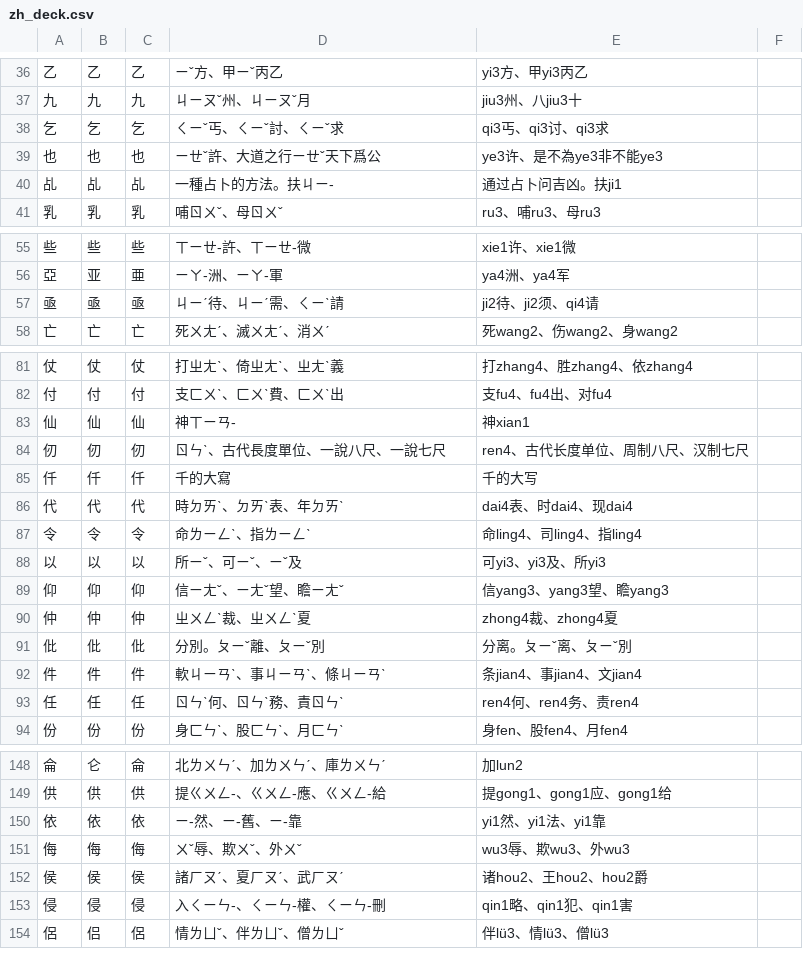
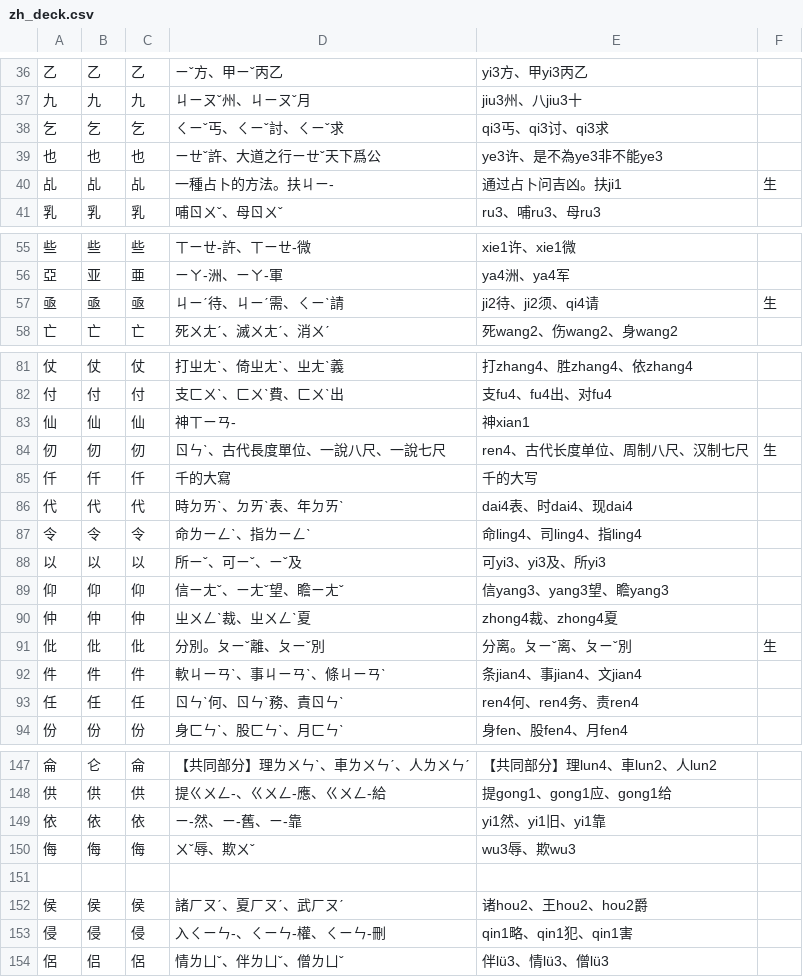
Before and after one commit to chenlin014/learn-to-write, a CSV file: zh_deck.csv, drawn as a sheet; only a part is shown, gaps mark what is left out; the diff covers the shown part only.

```diff
--- a/zh_deck.csv
+++ b/zh_deck.csv
@@ -39,3 +39,3 @@
 也,也,也,ㄧㄝˇ許、大道之行ㄧㄝˇ天下爲公,ye3许、是不為ye3非不能ye3
-乩,乩,乩,一種占卜的方法。扶ㄐㄧ-,通过占卜问吉凶。扶ji1
+乩,乩,乩,一種占卜的方法。扶ㄐㄧ-,通过占卜问吉凶。扶ji1,生
 乳,乳,乳,哺ㄖㄨˇ、母ㄖㄨˇ,ru3、哺ru3、母ru3
@@ -56,3 +56,3 @@
 亞,亚,亜,ㄧㄚ-洲、ㄧㄚ-軍,ya4洲、ya4军
-亟,亟,亟,ㄐㄧˊ待、ㄐㄧˊ需、ㄑㄧˋ請,ji2待、ji2须、qi4请
+亟,亟,亟,ㄐㄧˊ待、ㄐㄧˊ需、ㄑㄧˋ請,ji2待、ji2须、qi4请,生
 亡,亡,亡,死ㄨㄤˊ、滅ㄨㄤˊ、消ㄨˊ,死wang2、伤wang2、身wang2
@@ -83,3 +83,3 @@
 仙,仙,仙,神ㄒㄧㄢ-,神xian1
-仞,仞,仞,ㄖㄣˋ、古代長度單位、一說八尺、一說七尺,ren4、古代长度单位、周制八尺、汉制七尺
+仞,仞,仞,ㄖㄣˋ、古代長度單位、一說八尺、一說七尺,ren4、古代长度单位、周制八尺、汉制七尺,生
 仟,仟,仟,千的大寫,千的大写
@@ -90,3 +90,3 @@
 仲,仲,仲,ㄓㄨㄥˋ裁、ㄓㄨㄥˋ夏,zhong4裁、zhong4夏
-仳,仳,仳,分別。ㄆㄧˇ離、ㄆㄧˇ別,分离。ㄆㄧˇ离、ㄆㄧˇ別
+仳,仳,仳,分別。ㄆㄧˇ離、ㄆㄧˇ別,分离。ㄆㄧˇ离、ㄆㄧˇ別,生
 件,件,件,軟ㄐㄧㄢˋ、事ㄐㄧㄢˋ、條ㄐㄧㄢˋ,条jian4、事jian4、文jian4
@@ -148,5 +147,6 @@
-侖,仑,侖,北ㄌㄨㄣˊ、加ㄌㄨㄣˊ、庫ㄌㄨㄣˊ,加lun2
+侖,仑,侖,【共同部分】理ㄌㄨㄣˋ、車ㄌㄨㄣˊ、人ㄌㄨㄣˊ,【共同部分】理lun4、車lun2、人lun2
 供,供,供,提ㄍㄨㄥ-、ㄍㄨㄥ-應、ㄍㄨㄥ-給,提gong1、gong1应、gong1给
-依,依,依,ㄧ-然、ㄧ-舊、ㄧ-靠,yi1然、yi1法、yi1靠
-侮,侮,侮,ㄨˇ辱、欺ㄨˇ、外ㄨˇ,wu3辱、欺wu3、外wu3
+依,依,依,ㄧ-然、ㄧ-舊、ㄧ-靠,yi1然、yi1旧、yi1靠
+侮,侮,侮,ㄨˇ辱、欺ㄨˇ,wu3辱、欺wu3
+
 侯,侯,侯,諸ㄏㄡˊ、夏ㄏㄡˊ、武ㄏㄡˊ,诸hou2、王hou2、hou2爵
```
Also changed, not shown: 1 removed row and 63 edited cells elsewhere in this file.
